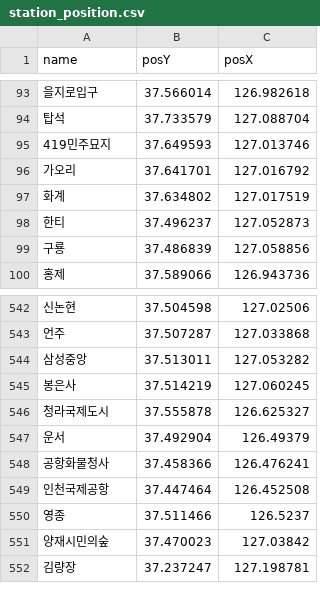
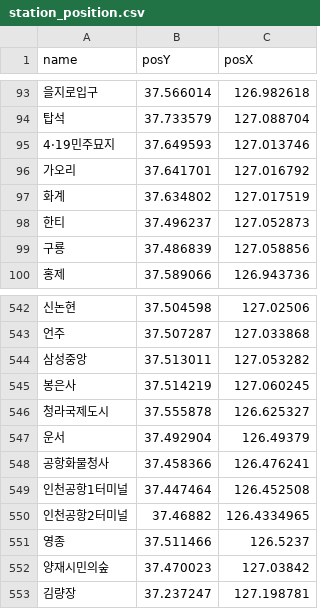
Before and after one commit to gunyu1019/trafficAPI, a CSV file: app/data/station_position.csv, drawn as a sheet; only a part is shown, gaps mark what is left out; the diff covers the shown part only.

```diff
--- a/app/data/station_position.csv
+++ b/app/data/station_position.csv
@@ -94,3 +94,3 @@ name,posY,posX
 탑석,37.733579,127.088704
-419민주묘지,37.649593,127.013746
+4·19민주묘지,37.649593,127.013746
 가오리,37.641701,127.016792
@@ -548,3 +548,4 @@ name,posY,posX
 공항화물청사,37.458366,126.476241
-인천국제공항,37.447464,126.452508
+인천공항1터미널,37.447464,126.452508
+인천공항2터미널,37.46882,126.4334965
 영종,37.511466,126.5237
```
Also changed, not shown: 37 added rows elsewhere in this file, app/data/station_info.csv, 2 other files.
